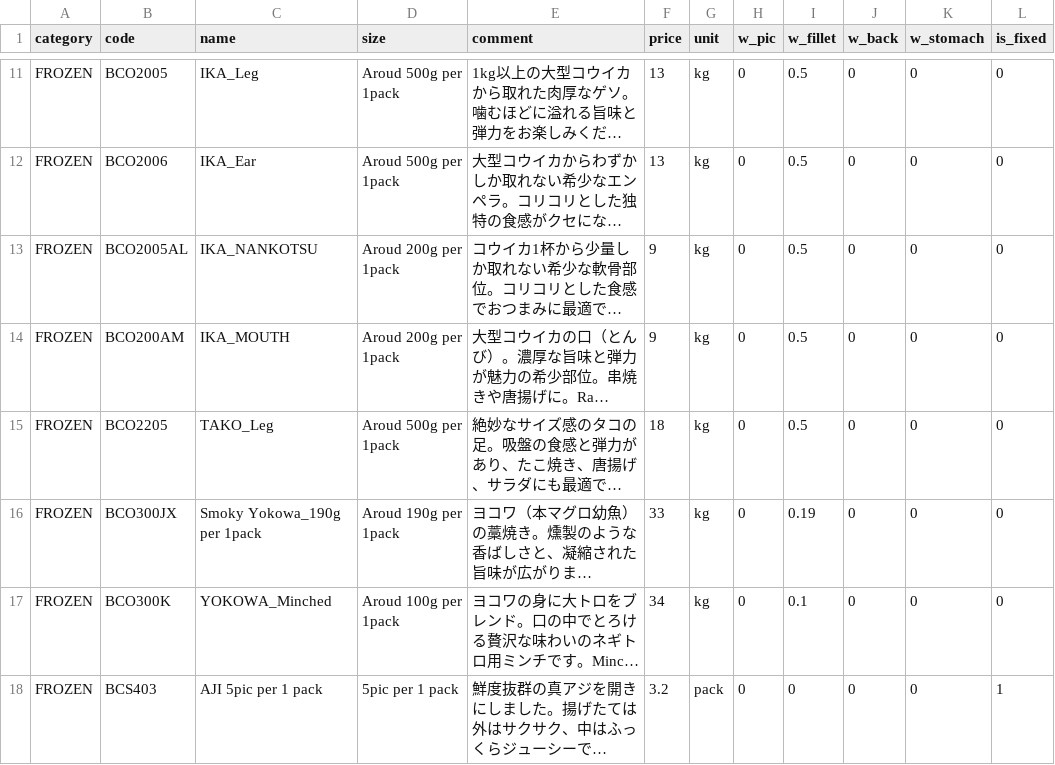
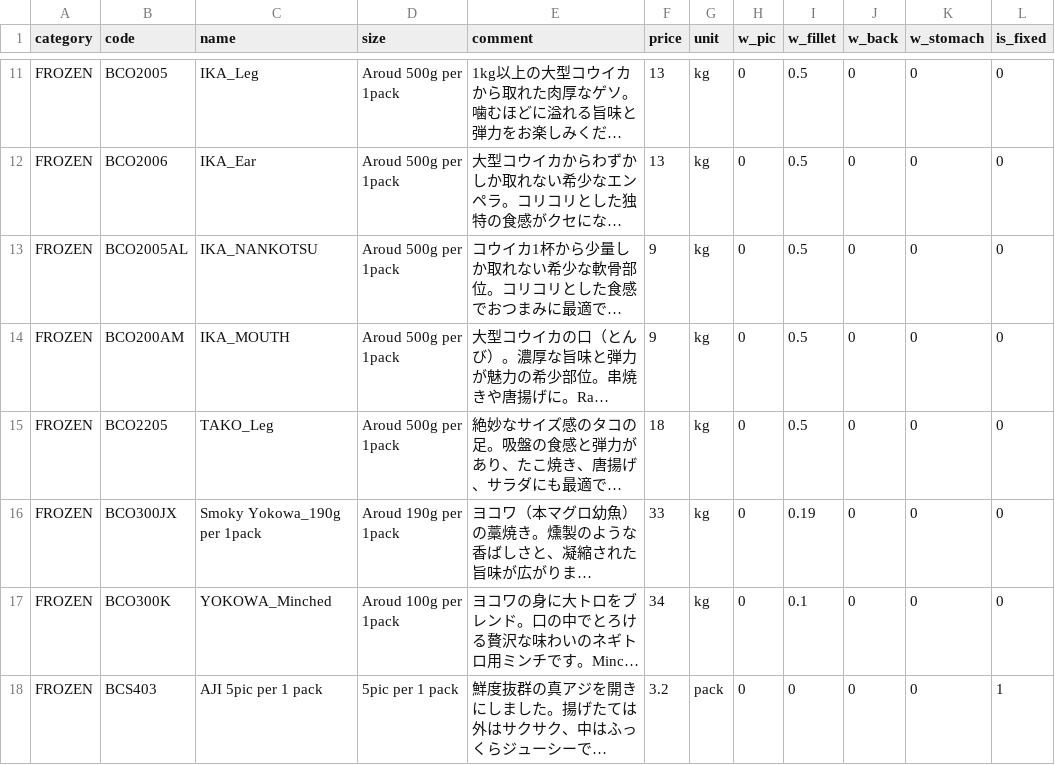
Before and after one commit to Sasuraimitsu/sakanaya-productlist, a CSV file: products.csv, drawn as a sheet; only a part is shown, gaps mark what is left out; long unchanged cells end in …; the diff names each change by its address in the sheet, - before the commit and + after, or states it on an @@ line.

Commit message:
Update products.csv

```diff
--- a/products.csv
+++ b/products.csv
-D13:D14 (size): Aroud 200g per 1pack
+D13:D14 (size): Aroud 500g per 1pack
```
